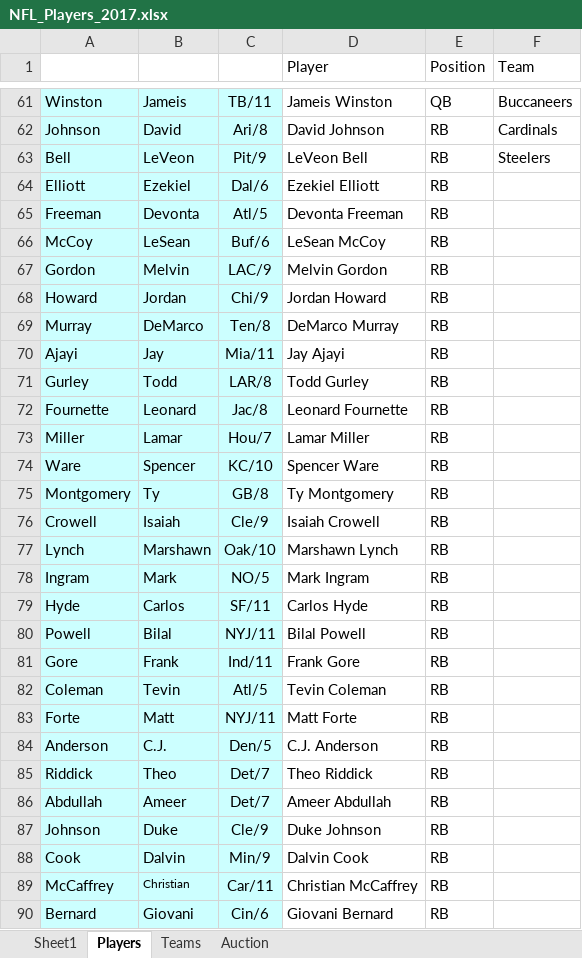
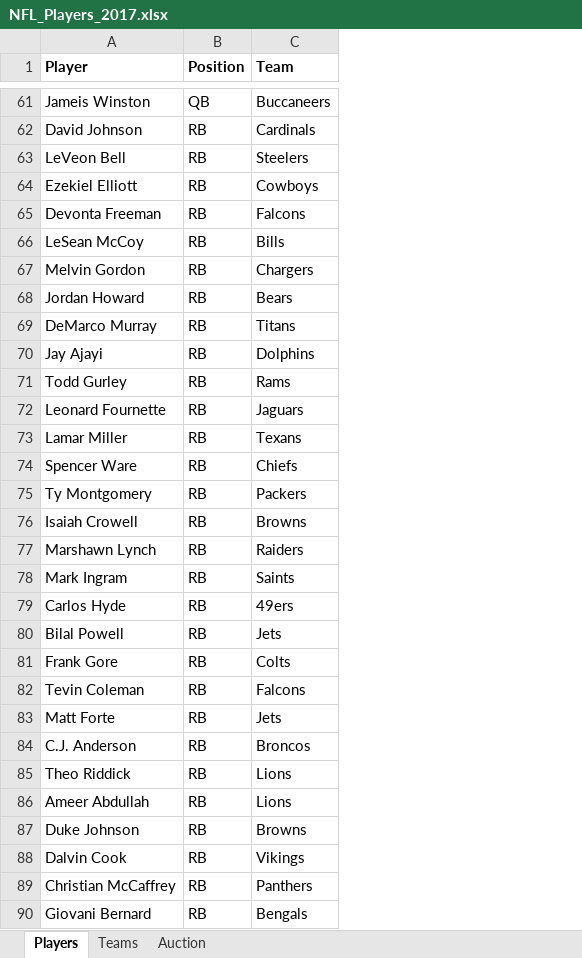
Before and after one commit to fatpony/FantasyDraft, an Excel workbook: NFL_Players_2017.xlsx, sheet Players, drawn as a sheet; only a part is shown, gaps mark what is left out; values as stored, in another font and other column widths than the file's, no borders; removed rows and columns are numbered as before the commit, all else as after; the diff covers the shown part only; the diff names each change by its address in the sheet, - before the commit and + after, or states it on an @@ line.

```diff
--- a/NFL_Players_2017.xlsx (sheet Players)
+++ b/NFL_Players_2017.xlsx (sheet Players)
-sheet tab: Sheet1
-column A, rows 61-90: Winston | Johnson | Bell | Elliott | Freeman | McCoy | Gordon | Howard | Murray | Ajayi | Gurley | Fournette | Miller | Ware | Montgomery | Crowell | Lynch | Ingram | Hyde | Powell | Gore | Coleman | Forte | Anderson | Riddick | Abdullah | Johnson | Cook | McCaffrey | Bernard
-column B, rows 61-90: Jameis | David | LeVeon | Ezekiel | Devonta | LeSean | Melvin | Jordan | DeMarco | Jay | Todd | Leonard | Lamar | Spencer | Ty | Isaiah | Marshawn | Mark | Carlos | Bilal | Frank | Tevin | Matt | C.J. | Theo | Ameer | Duke | Dalvin | Christian | Giovani
-column C, rows 61-90: TB/11 | Ari/8 | Pit/9 | Dal/6 | Atl/5 | Buf/6 | LAC/9 | Chi/9 | Ten/8 | Mia/11 | LAR/8 | Jac/8 | Hou/7 | KC/10 | GB/8 | Cle/9 | Oak/10 | NO/5 | SF/11 | NYJ/11 | Ind/11 | Atl/5 | NYJ/11 | Den/5 | Det/7 | Det/7 | Cle/9 | Min/9 | Car/11 | Cin/6
-A1:C1 bold: off
+A1:C1 bold: on
-C64 (Team): (empty)
+C64 (Team): Cowboys
-C65 (Team): (empty)
+C65 (Team): Falcons
-C66 (Team): (empty)
+C66 (Team): Bills
-C67 (Team): (empty)
+C67 (Team): Chargers
-C68 (Team): (empty)
+C68 (Team): Bears
-C69 (Team): (empty)
+C69 (Team): Titans
-C70 (Team): (empty)
+C70 (Team): Dolphins
-C71 (Team): (empty)
+C71 (Team): Rams
-C72 (Team): (empty)
+C72 (Team): Jaguars
-C73 (Team): (empty)
+C73 (Team): Texans
-C74 (Team): (empty)
+C74 (Team): Chiefs
-C75 (Team): (empty)
+C75 (Team): Packers
-C76 (Team): (empty)
+C76 (Team): Browns
-C77 (Team): (empty)
+C77 (Team): Raiders
-C78 (Team): (empty)
+C78 (Team): Saints
-C79 (Team): (empty)
+C79 (Team): 49ers
-C80 (Team): (empty)
+C80 (Team): Jets
-C81 (Team): (empty)
+C81 (Team): Colts
-C82 (Team): (empty)
+C82 (Team): Falcons
-C83 (Team): (empty)
+C83 (Team): Jets
-C84 (Team): (empty)
+C84 (Team): Broncos
-C85:C86 (Team): (empty)
+C85:C86 (Team): Lions
-C87 (Team): (empty)
+C87 (Team): Browns
-C88 (Team): (empty)
+C88 (Team): Vikings
-C89 (Team): (empty)
+C89 (Team): Panthers
-C90 (Team): (empty)
+C90 (Team): Bengals
```
Also changed, not shown: 1 added row, 1 removed row and 316 edited cells elsewhere in this sheet, 2 other files.
